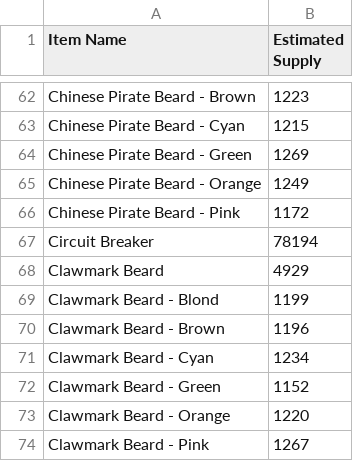
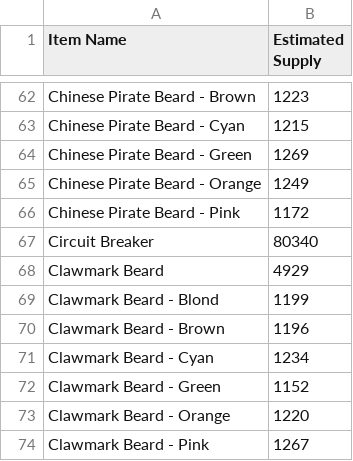
Before and after one commit to Jora199/market, a CSV file: data/nft_supply_results.csv, drawn as a sheet; only a part is shown, gaps mark what is left out.

Commit message:
Update data - 2025-04-08 12:56:18

```diff
--- a/data/nft_supply_results.csv
+++ b/data/nft_supply_results.csv
@@ -66,3 +66,3 @@ Chinese Pirate Beard - Orange,1249
 Chinese Pirate Beard - Pink,1172
-Circuit Breaker,78194
+Circuit Breaker,80340
 Clawmark Beard,4929
```
Also changed, not shown: 1 other file.
